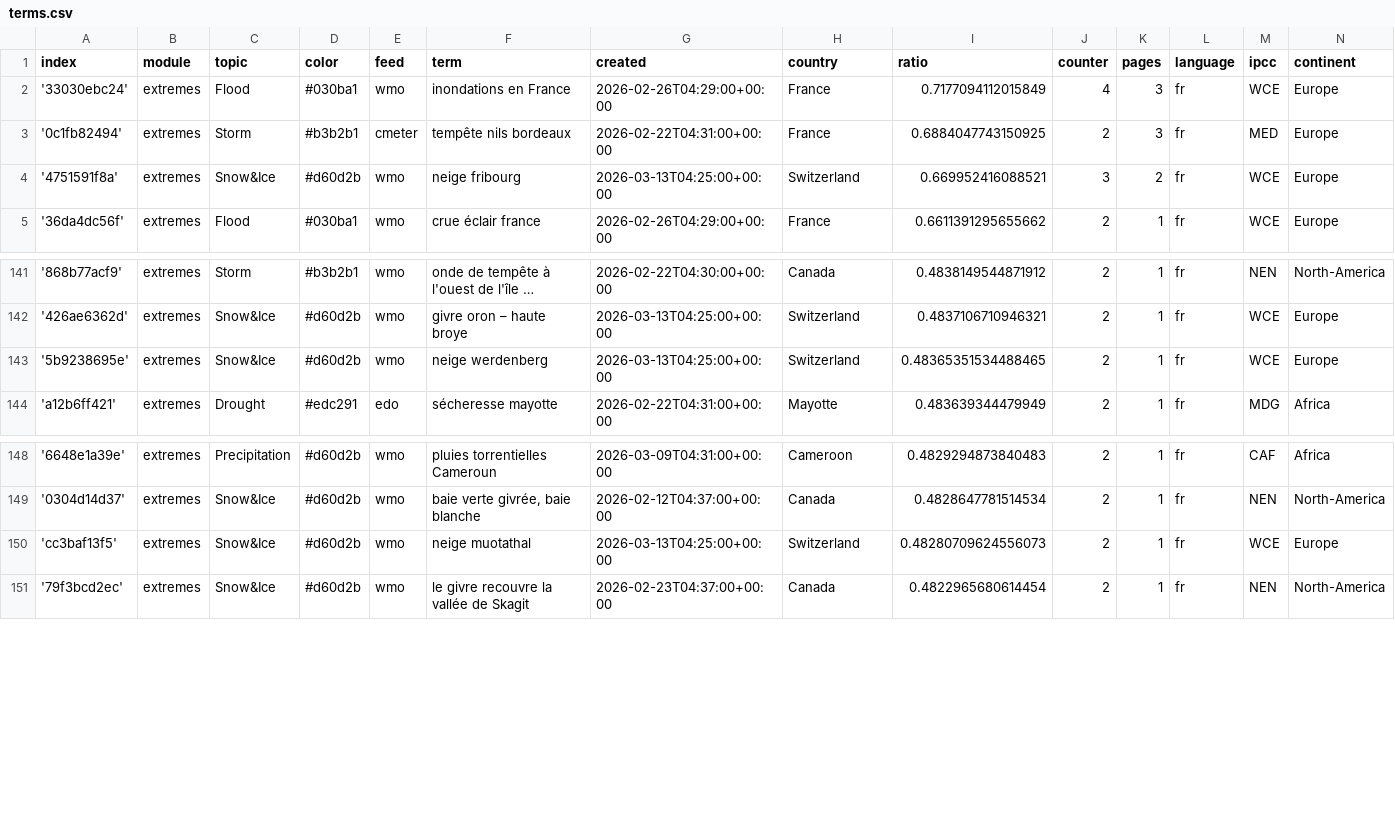
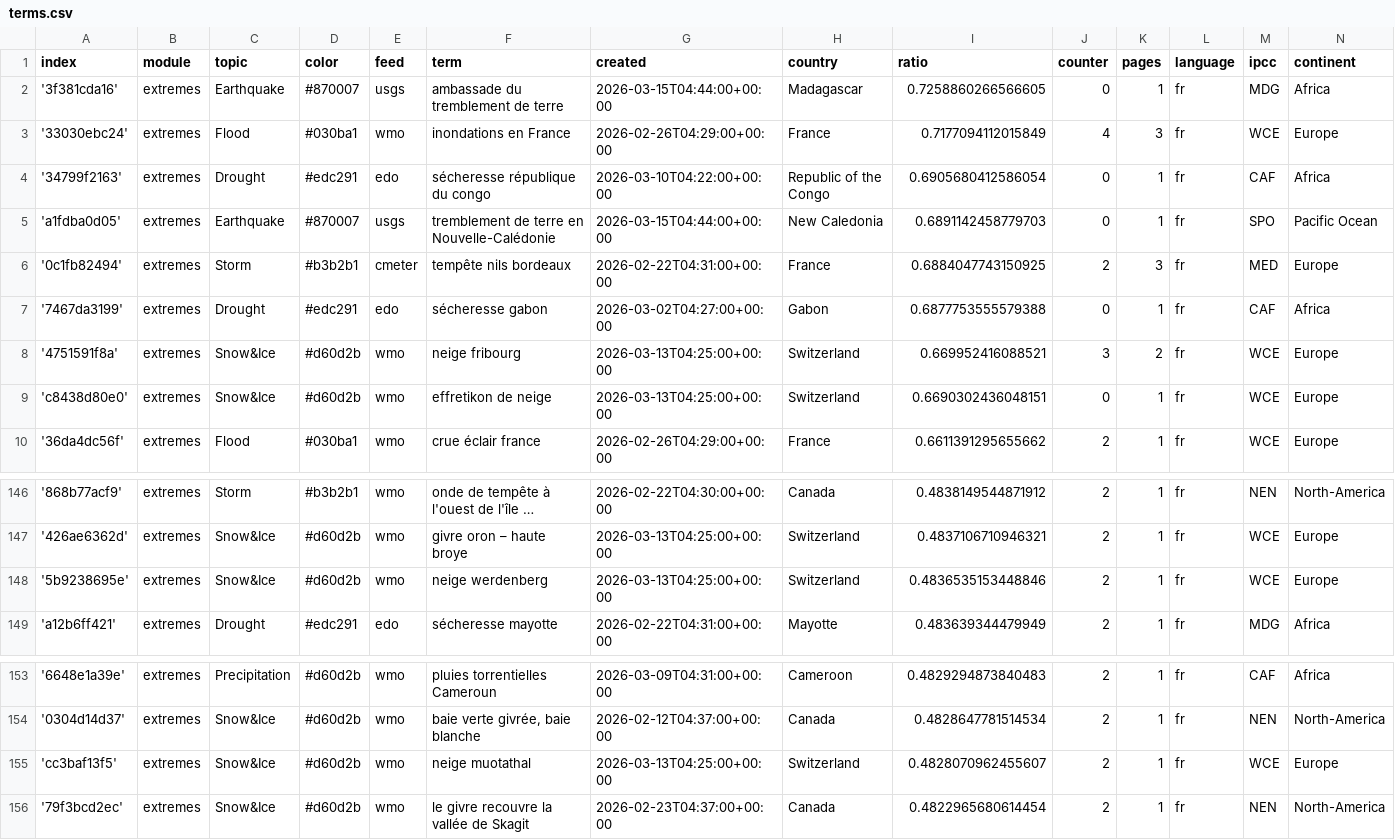
Before and after one commit to TinoH91news/frenchExtremes, a CSV file: terms.csv, drawn as a sheet; only a part is shown, gaps mark what is left out; long unchanged cells end in ….

Commit message:
Commit from GitHub Actions (import:0.0)

```diff
--- a/terms.csv
+++ b/terms.csv
@@ -1,5 +1,10 @@
 index,module,topic,color,feed,term,created,country,ratio,counter,pages,language,ipcc,continent
+'3f381cda16',extremes,Earthquake,#870007,usgs,ambassade du tremblement de terre,2026-03-15T04:44:00+00:00,Madagascar,0.7258860266566605,0,1,fr,MDG,Africa
 '33030ebc24',extremes,Flood,#030ba1,wmo,inondations en France,2026-02-26T04:29:00+00:00,France,0.7177094112015849,4,3,fr,WCE,Europe
+'34799f2163',extremes,Drought,#edc291,edo,sécheresse république du congo,2026-03-10T04:22:00+00:00,Republic of the Congo,0.6905680412586054,0,1,fr,CAF,Africa
+'a1fdba0d05',extremes,Earthquake,#870007,usgs,tremblement de terre en Nouvelle-Calédonie,2026-03-15T04:44:00+00:00,New Caledonia,0.6891142458779703,0,1,fr,SPO,Pacific Ocean
 '0c1fb82494',extremes,Storm,#b3b2b1,cmeter,tempête nils bordeaux,2026-02-22T04:31:00+00:00,France,0.6884047743150925,2,3,fr,MED,Europe
+'7467da3199',extremes,Drought,#edc291,edo,sécheresse gabon,2026-03-02T04:27:00+00:00,Gabon,0.6877753555579388,0,1,fr,CAF,Africa
 '4751591f8a',extremes,Snow&Ice,#d60d2b,wmo,neige fribourg,2026-03-13T04:25:00+00:00,Switzerland,0.669952416088521,3,2,fr,WCE,Europe
+'c8438d80e0',extremes,Snow&Ice,#d60d2b,wmo,effretikon de neige,2026-03-13T04:25:00+00:00,Switzerland,0.6690302436048151,0,1,fr,WCE,Europe
 '36da4dc56f',extremes,Flood,#030ba1,wmo,crue éclair france,2026-02-26T04:29:00+00:00,France,0.6611391295655662,2,1,fr,WCE,Europe
@@ -142,3 +147,3 @@ index,module,topic,color,feed,term,created,country,ratio,counter,pages,language,
 '426ae6362d',extremes,Snow&Ice,#d60d2b,wmo,givre oron – haute broye,2026-03-13T04:25:00+00:00,Switzerland,0.4837106710946321,2,1,fr,WCE,Europe
-'5b9238695e',extremes,Snow&Ice,#d60d2b,wmo,neige werdenberg,2026-03-13T04:25:00+00:00,Switzerland,0.48365351534488465,2,1,fr,WCE,Europe
+'5b9238695e',extremes,Snow&Ice,#d60d2b,wmo,neige werdenberg,2026-03-13T04:25:00+00:00,Switzerland,0.4836535153448846,2,1,fr,WCE,Europe
 'a12b6ff421',extremes,Drought,#edc291,edo,sécheresse mayotte,2026-02-22T04:31:00+00:00,Mayotte,0.483639344479949,2,1,fr,MDG,Africa
@@ -149,3 +154,3 @@ index,module,topic,color,feed,term,created,country,ratio,counter,pages,language,
 '0304d14d37',extremes,Snow&Ice,#d60d2b,wmo,"baie verte givrée, baie blanche",2026-02-12T04:37:00+00:00,Canada,0.4828647781514534,2,1,fr,NEN,North-America
-'cc3baf13f5',extremes,Snow&Ice,#d60d2b,wmo,neige muotathal,2026-03-13T04:25:00+00:00,Switzerland,0.48280709624556073,2,1,fr,WCE,Europe
+'cc3baf13f5',extremes,Snow&Ice,#d60d2b,wmo,neige muotathal,2026-03-13T04:25:00+00:00,Switzerland,0.4828070962455607,2,1,fr,WCE,Europe
 '79f3bcd2ec',extremes,Snow&Ice,#d60d2b,wmo,le givre recouvre la vallée de Skagit,2026-02-23T04:37:00+00:00,Canada,0.4822965680614454,2,1,fr,NEN,North-America
```
